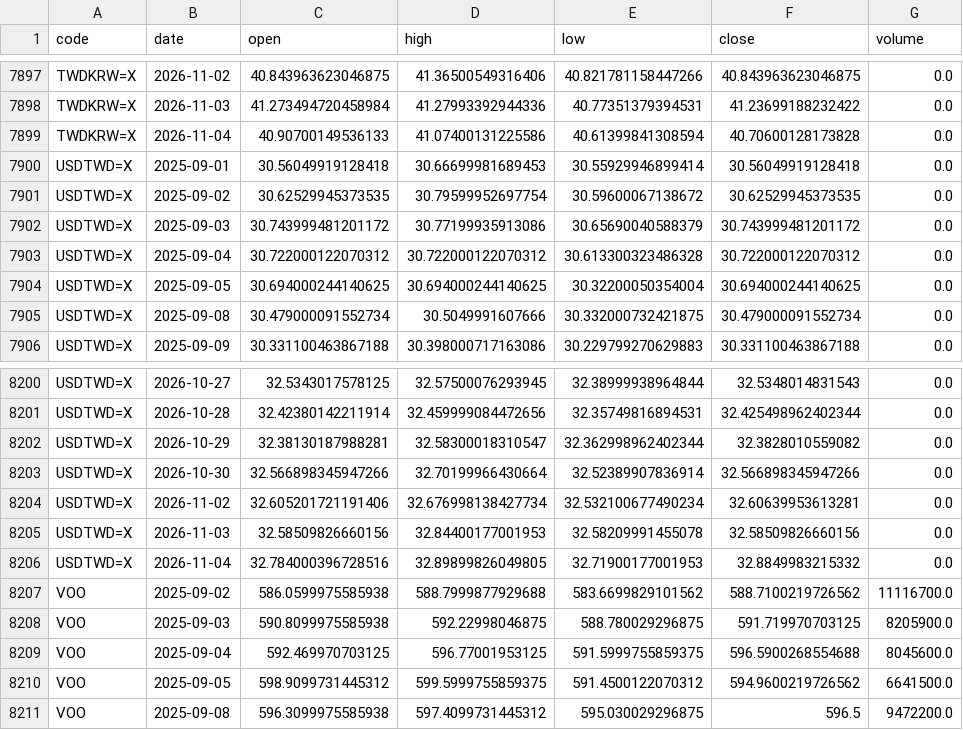
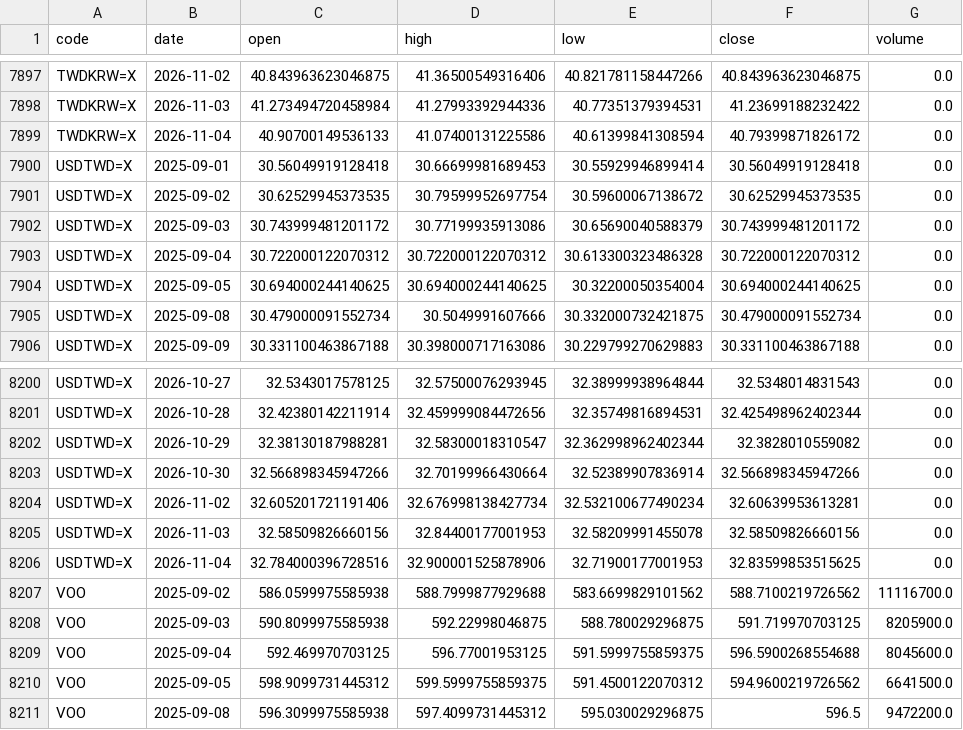
Before and after one commit to u6x06a/-tw-watchlist-data, a CSV file: data/prices_adj.csv, drawn as a sheet; only a part is shown, gaps mark what is left out.

Commit message:
update derived data 2026-11-05

```diff
--- a/data/prices_adj.csv
+++ b/data/prices_adj.csv
@@ -7898,3 +7898,3 @@ TWDKRW=X,2026-11-02,40.843963623046875,41.36500549316406,40.821781158447266,40.8
 TWDKRW=X,2026-11-03,41.273494720458984,41.27993392944336,40.77351379394531,41.23699188232422,0.0
-TWDKRW=X,2026-11-04,40.90700149536133,41.07400131225586,40.61399841308594,40.70600128173828,0.0
+TWDKRW=X,2026-11-04,40.90700149536133,41.07400131225586,40.61399841308594,40.79399871826172,0.0
 USDTWD=X,2025-09-01,30.56049919128418,30.66699981689453,30.55929946899414,30.56049919128418,0.0
@@ -8205,3 +8205,3 @@ USDTWD=X,2026-11-02,32.605201721191406,32.676998138427734,32.532100677490234,32.
 USDTWD=X,2026-11-03,32.58509826660156,32.84400177001953,32.58209991455078,32.58509826660156,0.0
-USDTWD=X,2026-11-04,32.784000396728516,32.89899826049805,32.71900177001953,32.8849983215332,0.0
+USDTWD=X,2026-11-04,32.784000396728516,32.900001525878906,32.71900177001953,32.83599853515625,0.0
 VOO,2025-09-02,586.0599975585938,588.7999877929688,583.6699829101562,588.7100219726562,11116700.0
```
Also changed, not shown: 10 other files.
